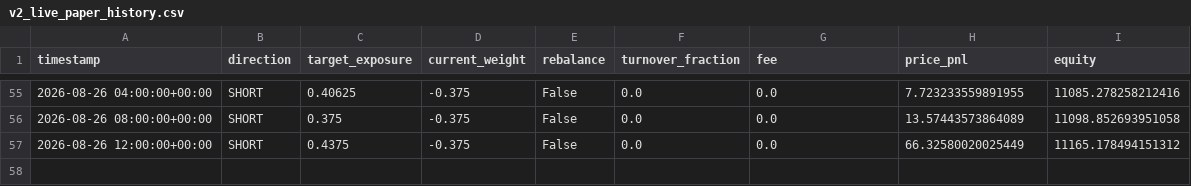
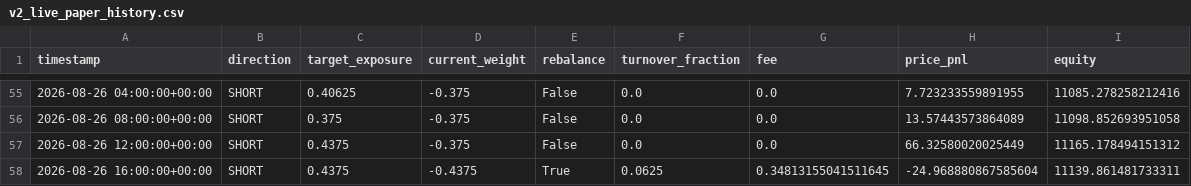
Before and after one commit to Nallge/crypto-strategy-dashboard, a CSV file: v2_live_paper_history.csv, drawn as a sheet; only a part is shown, gaps mark what is left out.

Commit message:
Update strategy dashboard data

```diff
--- a/v2_live_paper_history.csv
+++ b/v2_live_paper_history.csv
@@ -57 +57,2 @@ timestamp,direction,target_exposure,current_weight,rebalance,turnover_fraction,f
 2026-08-26 12:00:00+00:00,SHORT,0.4375,-0.375,False,0.0,0.0,66.32580020025449,11165.178494151312
+2026-08-26 16:00:00+00:00,SHORT,0.4375,-0.4375,True,0.0625,0.34813155041511645,-24.968880867585604,11139.861481733311
```
Also changed, not shown: bull_low_vol_paper_log.csv, v3_live_paper_history.csv.
